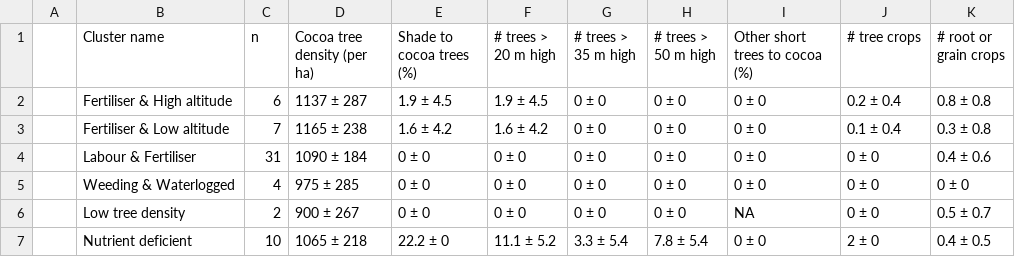
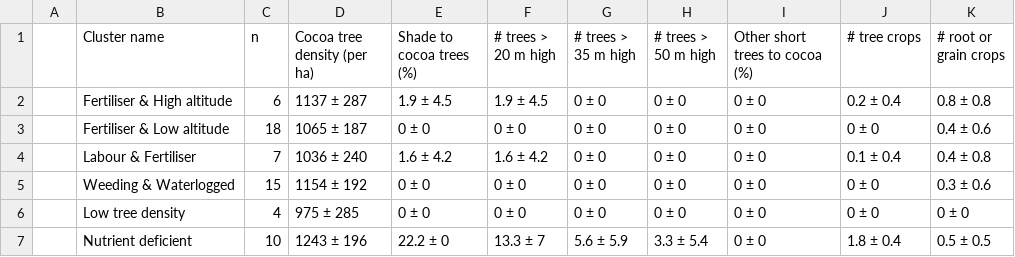
Before and after one commit to James-Hawkins/Cocoa-clusters, a CSV file: Figures.out/table_typology.agfo.csv, drawn as a sheet; only a part is shown; the diff covers the shown part only.

```diff
--- a/Figures.out/table_typology.agfo.csv
+++ b/Figures.out/table_typology.agfo.csv
@@ -2,6 +2,6 @@
 "","Fertiliser & High altitude","6","1137 ± 287","1.9 ± 4.5","1.9 ± 4.5","0 ± 0","0 ± 0","0 ± 0","0.2 ± 0.4","0.8 ± 0.8"
-"","Fertiliser & Low altitude","7","1165 ± 238","1.6 ± 4.2","1.6 ± 4.2","0 ± 0","0 ± 0","0 ± 0","0.1 ± 0.4","0.3 ± 0.8"
-"","Labour & Fertiliser","31","1090 ± 184","0 ± 0","0 ± 0","0 ± 0","0 ± 0","0 ± 0","0 ± 0","0.4 ± 0.6"
-"","Weeding & Waterlogged","4","975 ± 285","0 ± 0","0 ± 0","0 ± 0","0 ± 0","0 ± 0","0 ± 0","0 ± 0"
-"","Low tree density","2","900 ± 267","0 ± 0","0 ± 0","0 ± 0","0 ± 0",NA,"0 ± 0","0.5 ± 0.7"
-"","Nutrient deficient","10","1065 ± 218","22.2 ± 0","11.1 ± 5.2","3.3 ± 5.4","7.8 ± 5.4","0 ± 0","2 ± 0","0.4 ± 0.5"
+"","Fertiliser & Low altitude","18","1065 ± 187","0 ± 0","0 ± 0","0 ± 0","0 ± 0","0 ± 0","0 ± 0","0.4 ± 0.6"
+"","Labour & Fertiliser","7","1036 ± 240","1.6 ± 4.2","1.6 ± 4.2","0 ± 0","0 ± 0","0 ± 0","0.1 ± 0.4","0.4 ± 0.8"
+"","Weeding & Waterlogged","15","1154 ± 192","0 ± 0","0 ± 0","0 ± 0","0 ± 0","0 ± 0","0 ± 0","0.3 ± 0.6"
+"","Low tree density","4","975 ± 285","0 ± 0","0 ± 0","0 ± 0","0 ± 0","0 ± 0","0 ± 0","0 ± 0"
+"","Nutrient deficient","10","1243 ± 196","22.2 ± 0","13.3 ± 7","5.6 ± 5.9","3.3 ± 5.4","0 ± 0","1.8 ± 0.4","0.5 ± 0.5"
```
Also changed, not shown: 57 edited cells elsewhere in this file, Figures.out/table_typology.pract.csv, Figures.out/table_typology_clim.csv, 6 other files.
